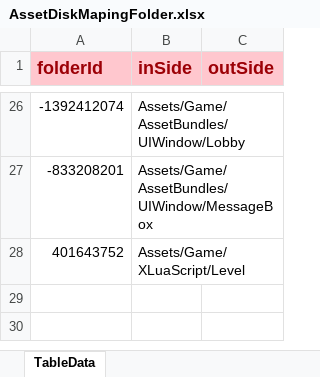
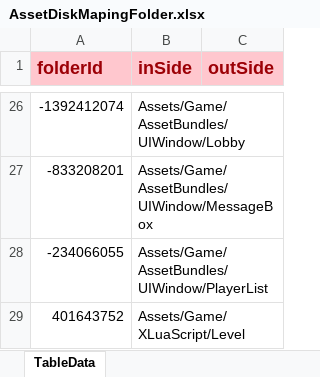
Before and after one commit to LunaticToy47/StrayFogUnity3d, an Excel workbook: Assets/Game/Editor/XLS_Config/AssetDiskMapingFolder.xlsx, sheet TableData, drawn as a sheet; only a part is shown, gaps mark what is left out; values as stored, in another font and other column widths than the file's, no borders; conditional formats not drawn; the diff names each change by its address in the sheet, - before the commit and + after, or states it on an @@ line.

```diff
--- a/Assets/Game/Editor/XLS_Config/AssetDiskMapingFolder.xlsx (sheet TableData)
+++ b/Assets/Game/Editor/XLS_Config/AssetDiskMapingFolder.xlsx (sheet TableData)
+row 28: -234066055 | Assets/Game/AssetBundles/UIWindow/PlayerList
```
Also changed, not shown: Assets/Game/Editor/XLS_Config/AssetDiskMapingFile.xlsx, Assets/Game/Editor/XLS_Config/UIWindowSetting.xlsx, 17 other files.
